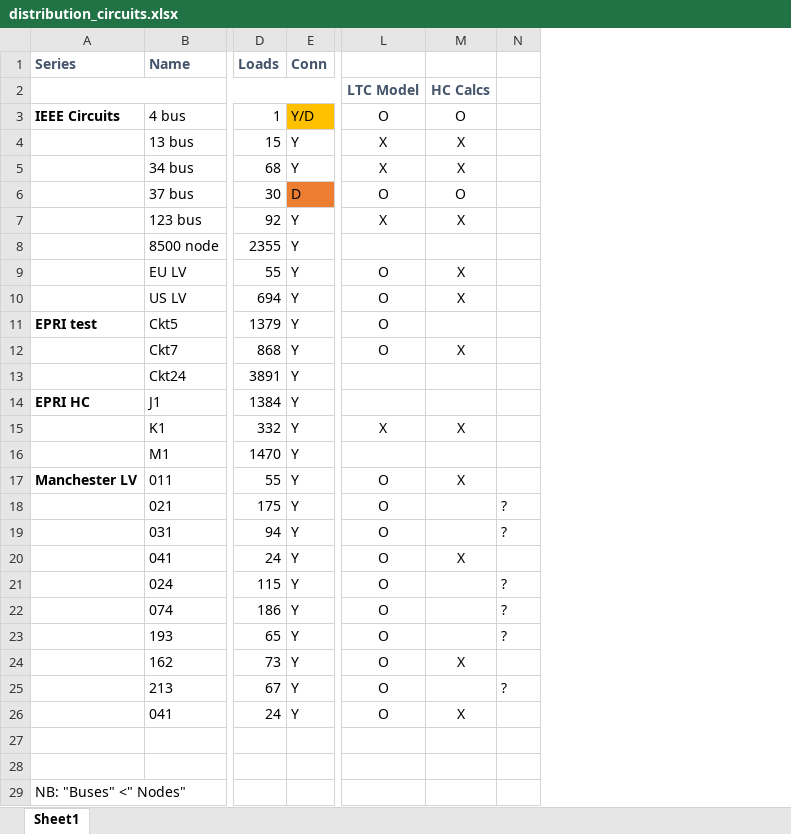
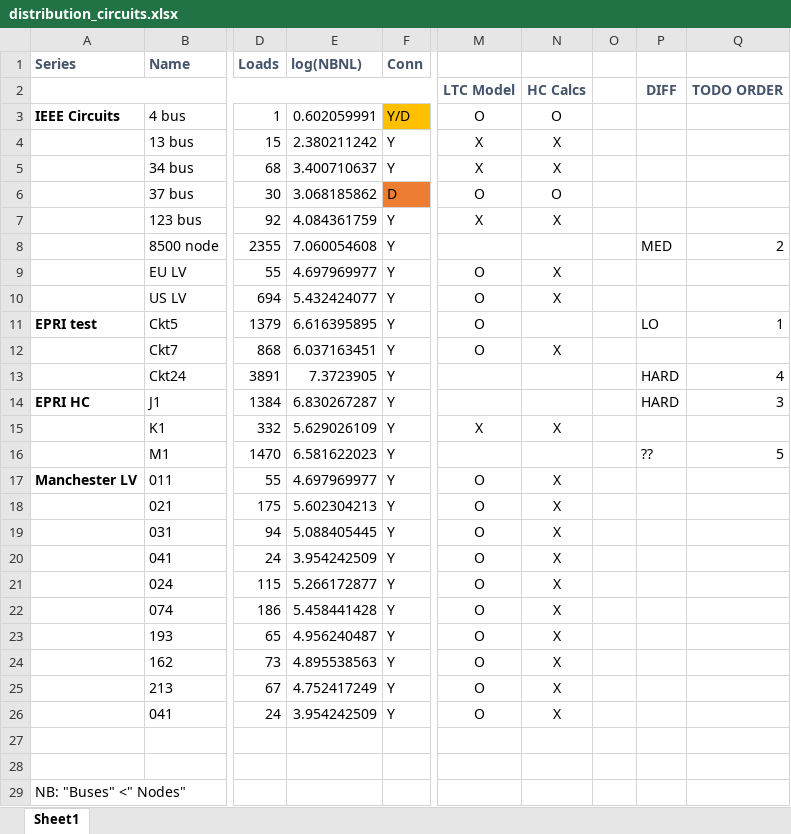
Before and after one commit to Constancellc/epg-psopt, an Excel workbook: ptech18/ieee_tn/distribution_circuits.xlsx, sheet Sheet1, drawn as a sheet; only a part is shown, gaps mark what is left out; values as stored, in another font and other column widths than the file's, no borders; conditional formats not drawn; removed rows and columns are numbered as before the commit, all else as after; the diff names each change by its address in the sheet, - before the commit and + after, or states it on an @@ line.

```diff
--- a/ptech18/ieee_tn/distribution_circuits.xlsx (sheet Sheet1)
+++ b/ptech18/ieee_tn/distribution_circuits.xlsx (sheet Sheet1)
+column E (log(NBNL)), rows 3-26: 0.602059991 | 2.380211242 | 3.400710637 | 3.068185862 | 4.084361759 | 7.060054608 | 4.697969977 | 5.432424077 | 6.616395895 | 6.037163451 | 7.3723905 | 6.830267287 | 5.629026109 | 6.581622023 | 4.697969977 | 5.602304213 | 5.088405445 | 3.954242509 | 5.266172877 | 5.458441428 | 4.956240487 | 4.895538563 | 4.752417249 | 3.954242509
-column N, rows 18-25: ? | ? |  | ? | ? | ? |  | ?
+column O, empty
+column P, rows 2-16: DIFF |  |  |  |  |  | MED |  |  | LO |  | HARD | HARD |  | ??
+column Q, rows 2-16: TODO ORDER |  |  |  |  |  | 2 |  |  | 1 |  | 4 | 3 |  | 5
-N18:N19: (empty)
+N18:N19: X
-N21:N23: (empty)
+N21:N23: X
-N25: (empty)
+N25: X
```
Also changed, not shown: 1 other file.
